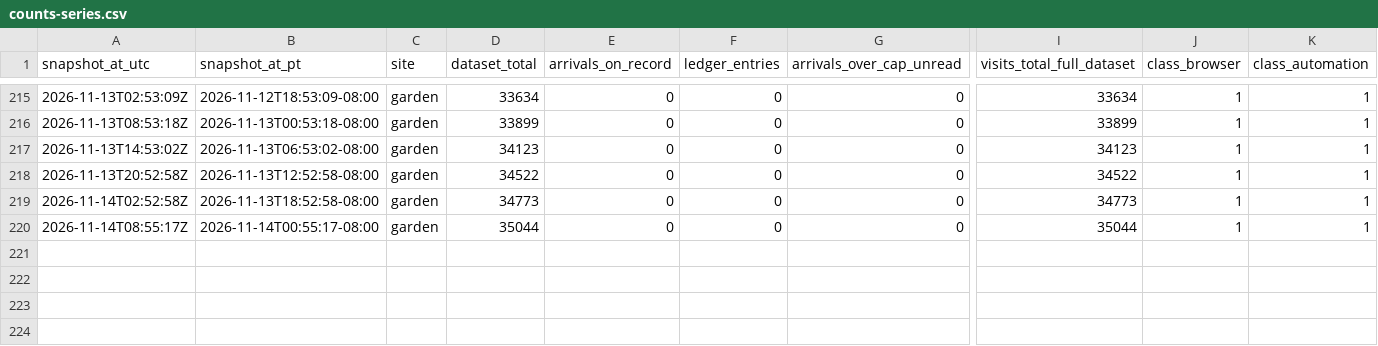
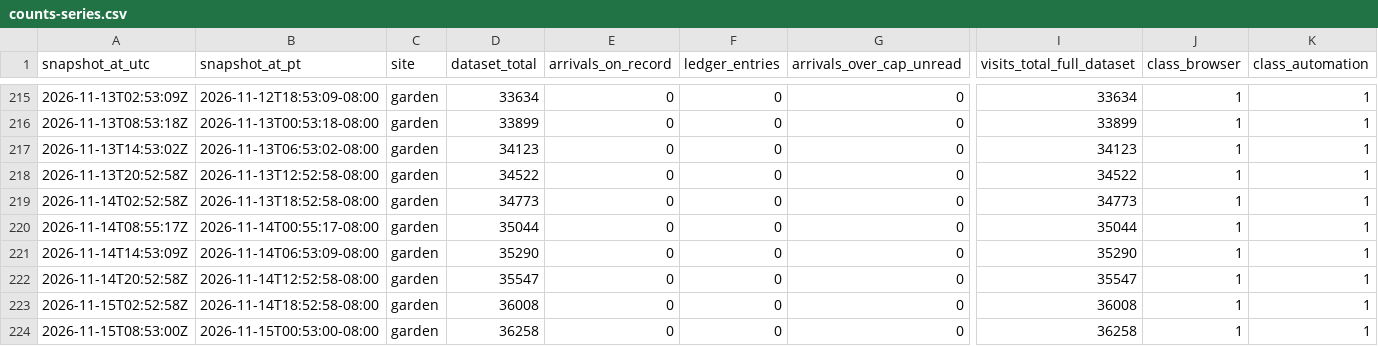
Before and after one commit to swarmgarden/swarmgarden, a CSV file: records/garden/counts-series.csv, drawn as a sheet; only a part is shown, gaps mark what is left out; rows hold the shown columns only; the diff names each change by its address in the sheet, - before the commit and + after, or states it on an @@ line.

```diff
--- a/records/garden/counts-series.csv
+++ b/records/garden/counts-series.csv
+row 221: 2026-11-14T14:53:09Z | 2026-11-14T06:53:09-08:00 | garden | 35290 | 0 | 0 | 0 | 35290 | 1 | 1
+row 222: 2026-11-14T20:52:58Z | 2026-11-14T12:52:58-08:00 | garden | 35547 | 0 | 0 | 0 | 35547 | 1 | 1
+row 223: 2026-11-15T02:52:58Z | 2026-11-14T18:52:58-08:00 | garden | 36008 | 0 | 0 | 0 | 36008 | 1 | 1
+row 224: 2026-11-15T08:53:00Z | 2026-11-15T00:53:00-08:00 | garden | 36258 | 0 | 0 | 0 | 36258 | 1 | 1
```
Also changed, not shown: records/advisory/counts-series.csv, 9 other files.
